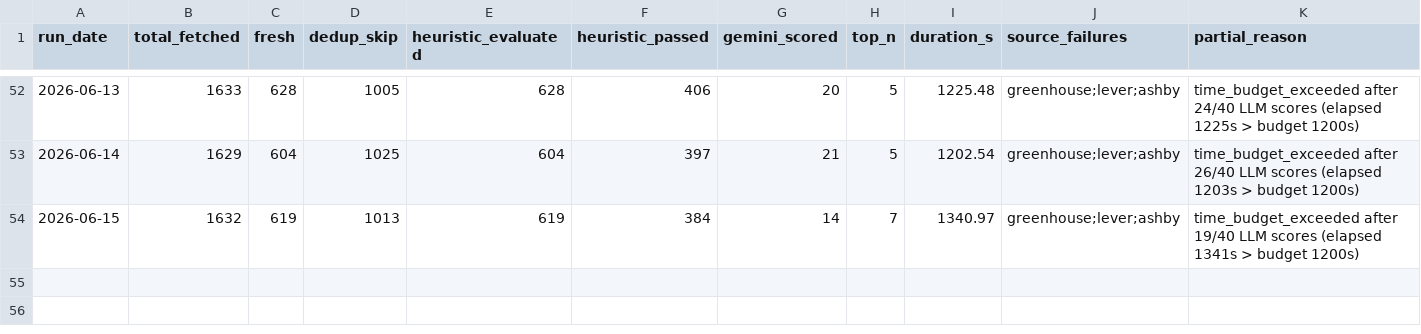
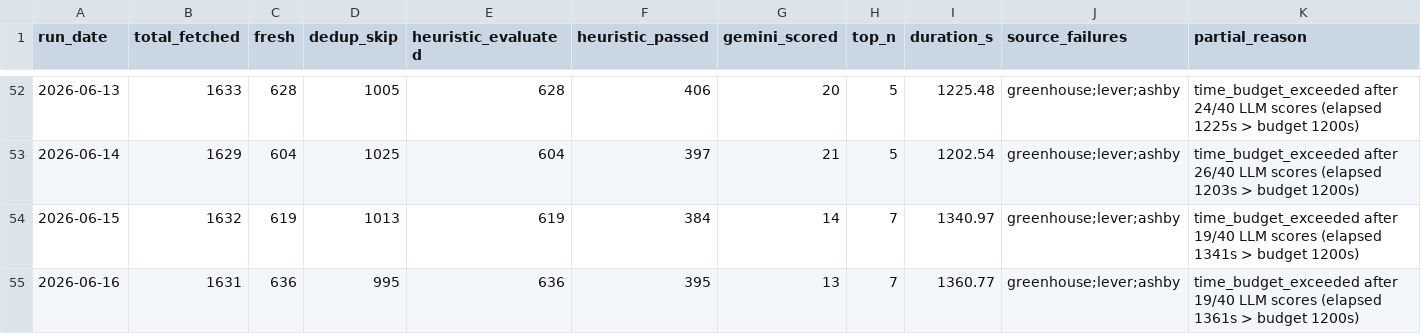
Before and after one commit to jayogukah/JobHunt, a CSV file: reports/run_log.csv, drawn as a sheet; only a part is shown, gaps mark what is left out; the diff names each change by its address in the sheet, - before the commit and + after, or states it on an @@ line.

```diff
--- a/reports/run_log.csv
+++ b/reports/run_log.csv
+row 55: 2026-06-16 | 1631 | 636 | 995 | 636 | 395 | 13 | 7 | 1360.77 | greenhouse;lever;ashby | time_budget_exceeded after 19/40 LLM scores (elapsed 1361s > budget 1200s)
```
Also changed, not shown: 4 other files.
